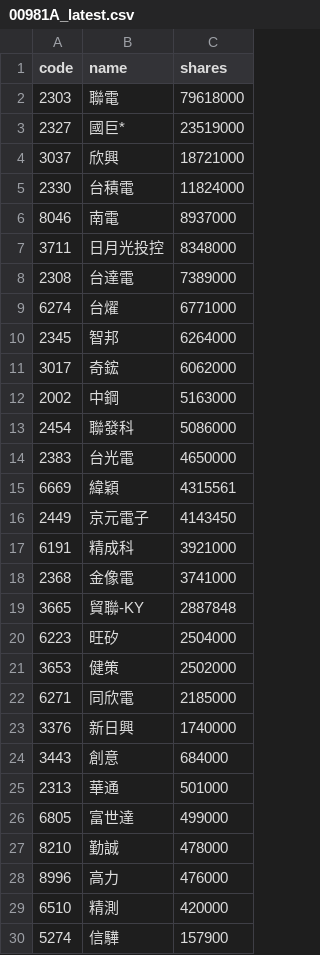
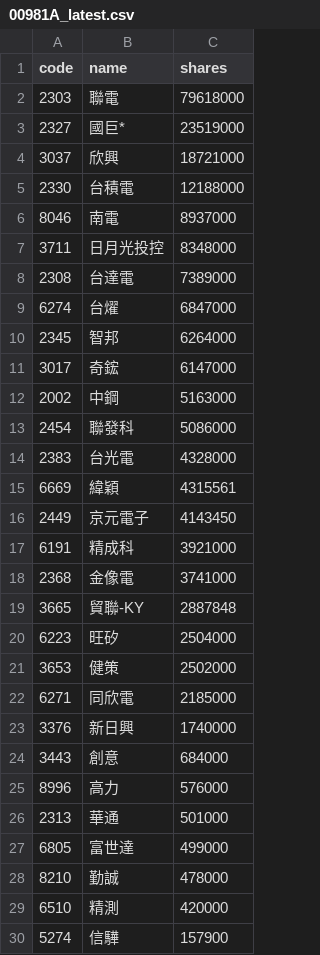
Before and after one commit to 4ru1013/united-etf-00981a-portfolio, a CSV file: data/out/00981A_latest.csv, drawn as a sheet; only a part is shown.

```diff
--- a/data/out/00981A_latest.csv
+++ b/data/out/00981A_latest.csv
@@ -4,3 +4,3 @@
 3037,欣興,18721000
-2330,台積電,11824000
+2330,台積電,12188000
 8046,南電,8937000
@@ -8,8 +8,8 @@
 2308,台達電,7389000
-6274,台燿,6771000
+6274,台燿,6847000
 2345,智邦,6264000
-3017,奇鋐,6062000
+3017,奇鋐,6147000
 2002,中鋼,5163000
 2454,聯發科,5086000
-2383,台光電,4650000
+2383,台光電,4328000
 6669,緯穎,4315561
@@ -24,2 +24,3 @@
 3443,創意,684000
+8996,高力,576000
 2313,華通,501000
@@ -27,3 +28,2 @@
 8210,勤誠,478000
-8996,高力,476000
 6510,精測,420000
```
Also changed, not shown: data/out/holdings/00981A_latest.csv, 4 other files.
